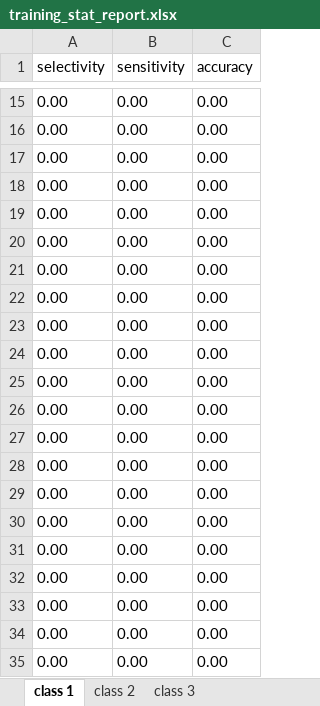
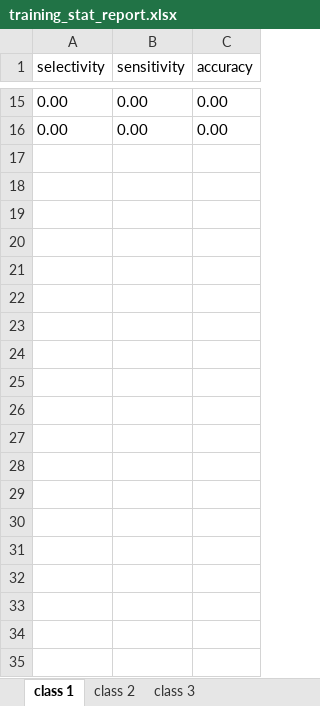
Before and after one commit to mdarmstr/PyCR, an Excel workbook: output/training_stat_report.xlsx, sheet class 1, drawn as a sheet; only a part is shown, gaps mark what is left out; values as stored, in another font and other column widths than the file's, no borders; the diff covers the shown part only; the diff names each change by its address in the sheet, - before the commit and + after, or states it on an @@ line.

```diff
--- a/output/training_stat_report.xlsx (sheet class 1)
+++ b/output/training_stat_report.xlsx (sheet class 1)
-row 17: 0.00 | 0.00 | 0.00
-row 18: 0.00 | 0.00 | 0.00
-row 19: 0.00 | 0.00 | 0.00
-row 20: 0.00 | 0.00 | 0.00
-row 21: 0.00 | 0.00 | 0.00
-row 22: 0.00 | 0.00 | 0.00
-row 23: 0.00 | 0.00 | 0.00
-row 24: 0.00 | 0.00 | 0.00
-row 25: 0.00 | 0.00 | 0.00
-row 26: 0.00 | 0.00 | 0.00
-row 27: 0.00 | 0.00 | 0.00
-row 28: 0.00 | 0.00 | 0.00
-row 29: 0.00 | 0.00 | 0.00
-row 30: 0.00 | 0.00 | 0.00
-row 31: 0.00 | 0.00 | 0.00
-row 32: 0.00 | 0.00 | 0.00
-row 33: 0.00 | 0.00 | 0.00
-row 34: 0.00 | 0.00 | 0.00
-row 35: 0.00 | 0.00 | 0.00
```
Also changed, not shown: 166 removed rows elsewhere in this sheet, sheet class 2, sheet class 3, output/auc_report.xlsx, output/external_stat_report_class.xlsx, 20 other files.
